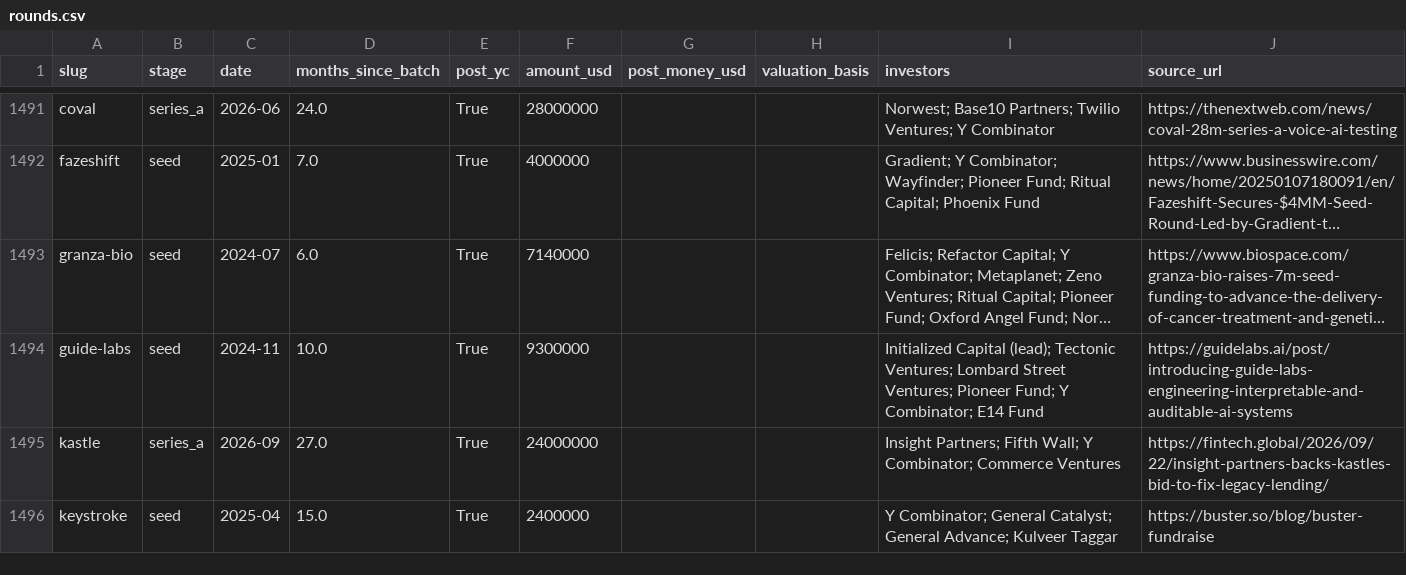
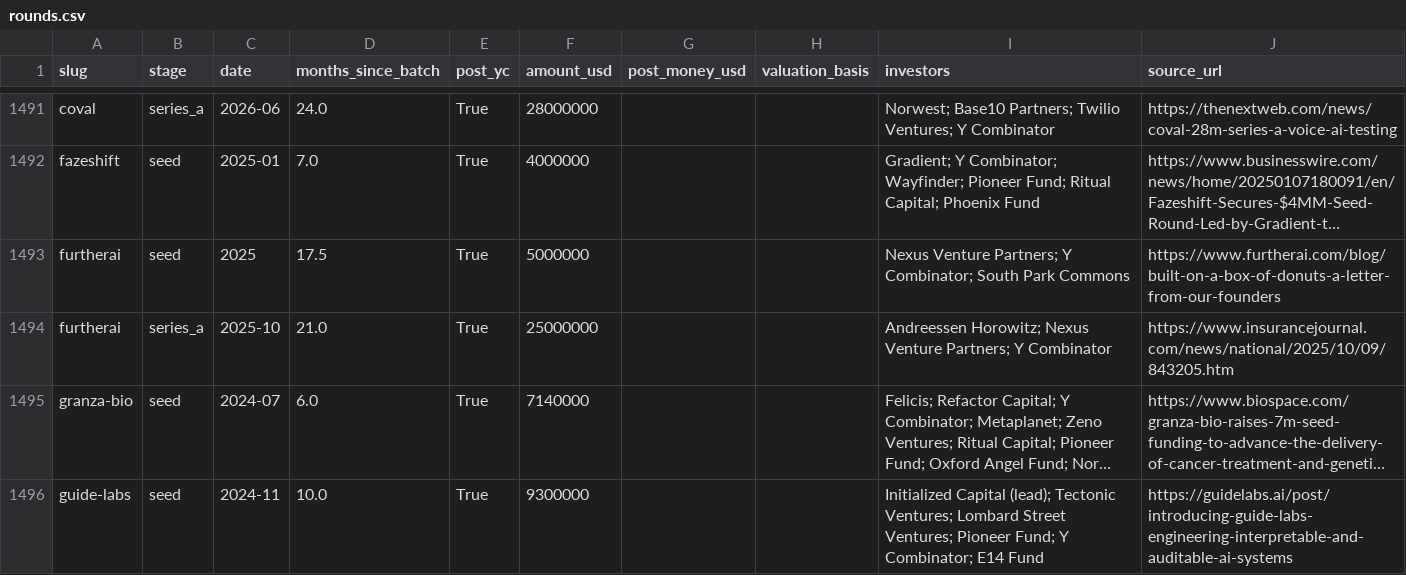
Before and after one commit to edison16a/yc-startup-life, a CSV file: data/rounds.csv, drawn as a sheet; only a part is shown, gaps mark what is left out; the shorter side is filled out with more unchanged rows; long unchanged cells end in …; the diff names each change by its address in the sheet, - before the commit and + after, or states it on an @@ line.

```diff
--- a/data/rounds.csv
+++ b/data/rounds.csv
+row 1493: furtherai | seed | 2025 | 17.5 | True | 5000000 |  |  | Nexus Venture Partners; Y Combinator; South Park Commons | https://www.furtherai.com/blog/built-on-a-box-of-donuts-a-letter-from-our-founders
+row 1494: furtherai | series_a | 2025-10 | 21.0 | True | 25000000 |  |  | Andreessen Horowitz; Nexus Venture Partners; Y Combinator | https://www.insurancejournal.com/news/national/2025/10/09/843205.htm
```
Also changed, not shown: data/competitors.csv, data/founders.csv, 8 other files.
